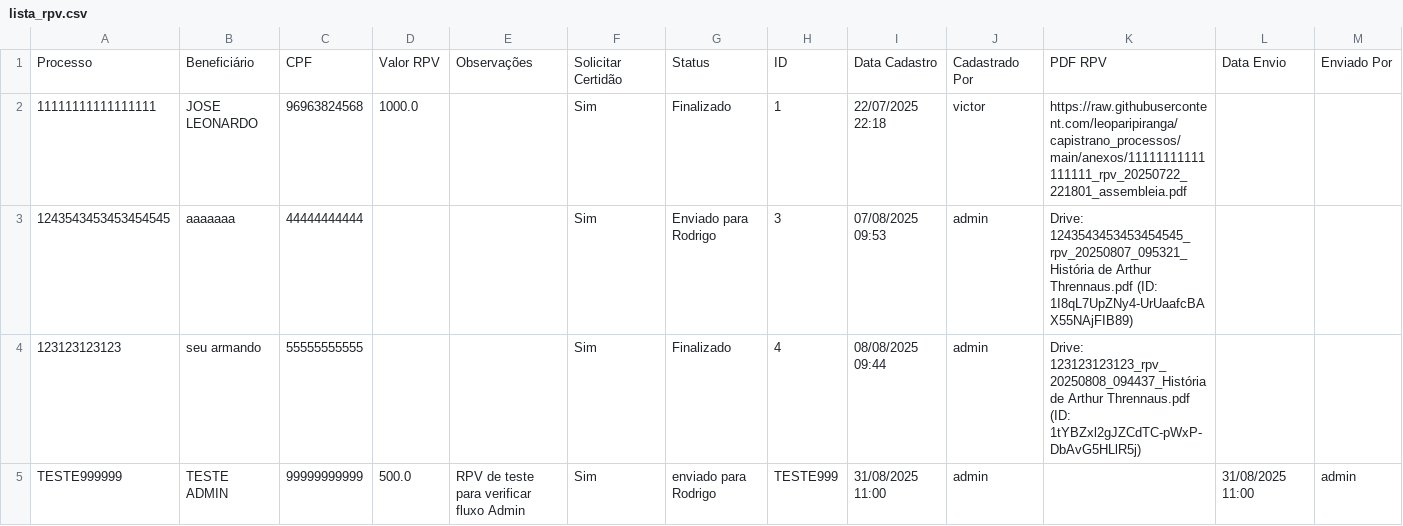
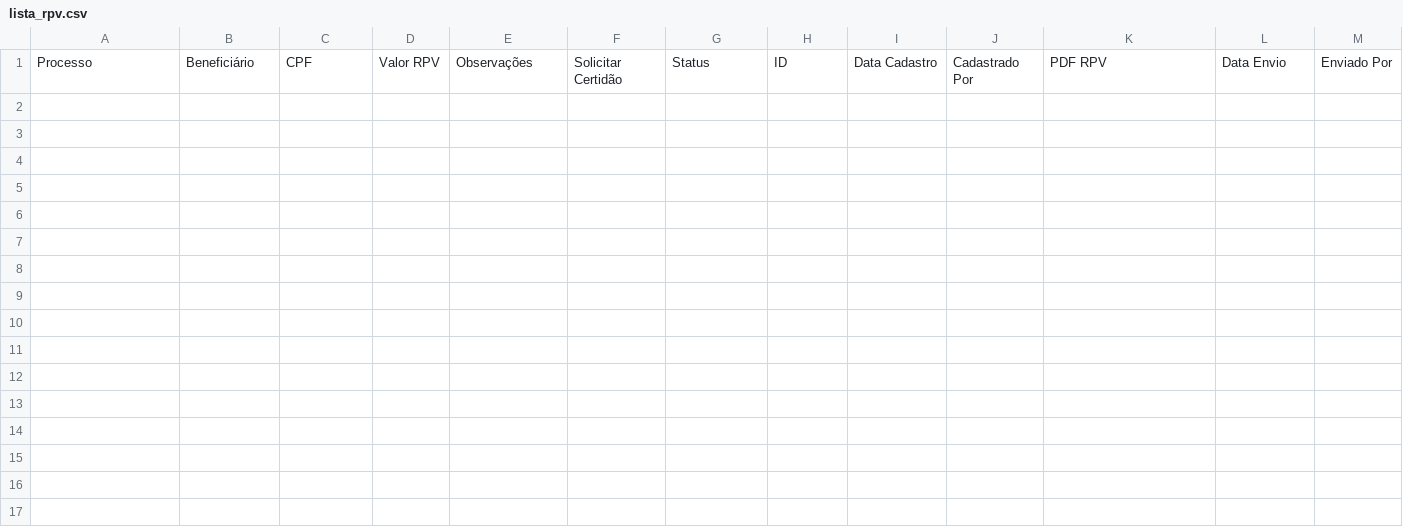
Before and after one commit to leoparipiranga/capistrano_processos, a CSV file: bases/lista_rpv.csv, drawn as a sheet; only a part is shown; rows hold the shown columns only; the diff names each change by its address in the sheet, - before the commit and + after, or states it on an @@ line.

Commit message:
Atualização via Streamlit 31/08/2025 11:46:18

```diff
--- a/bases/lista_rpv.csv
+++ b/bases/lista_rpv.csv
-row 2: 11111111111111111 | JOSE LEONARDO | 96963824568 | 1000.0 |  | Sim | Finalizado | 1 | 22/07/2025 22:18 | victor | https://raw.githubusercontent.com/leoparipiranga/capistrano_processos/main/anexos/11111111111111111_rpv_20250722_221801_assembleia.pdf
-row 3: 1243543453453454545 | aaaaaaa | 44444444444 |  |  | Sim | Enviado para Rodrigo | 3 | 07/08/2025 09:53 | admin | Drive: 1243543453453454545_rpv_20250807_095321_História de Arthur Thrennaus.pdf (ID: 1I8qL7UpZNy4-UrUaafcBAX55NAjFIB89)
-row 4: 123123123123 | seu armando | 55555555555 |  |  | Sim | Finalizado | 4 | 08/08/2025 09:44 | admin | Drive: 123123123123_rpv_20250808_094437_História de Arthur Thrennaus.pdf (ID: 1tYBZxl2gJZCdTC-pWxP-DbAvG5HLlR5j)
-row 5: TESTE999999 | TESTE ADMIN | 99999999999 | 500.0 | RPV de teste para verificar fluxo Admin | Sim | enviado para Rodrigo | TESTE999 | 31/08/2025 11:00 | admin |  | 31/08/2025 11:00 | admin
```
